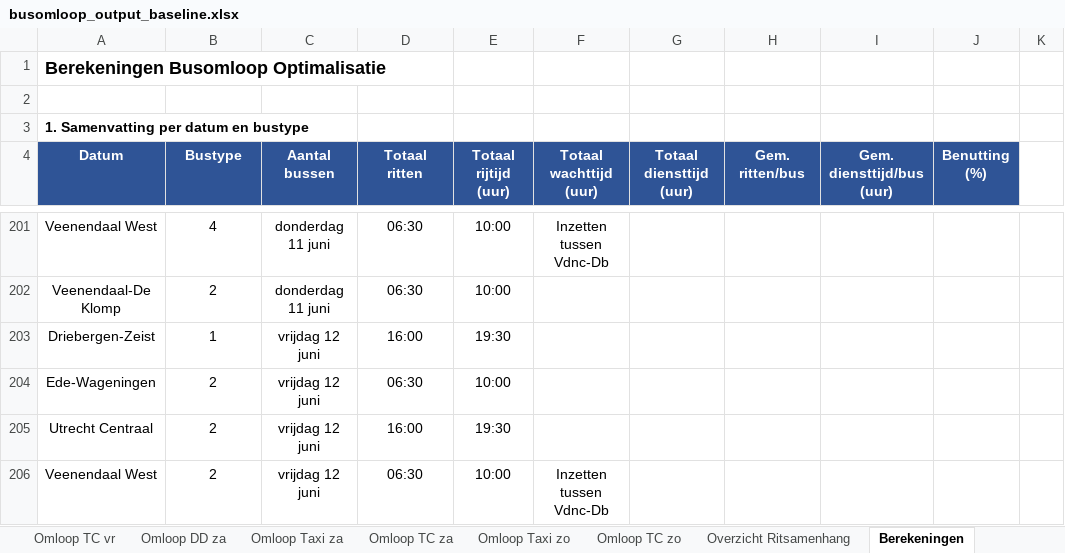
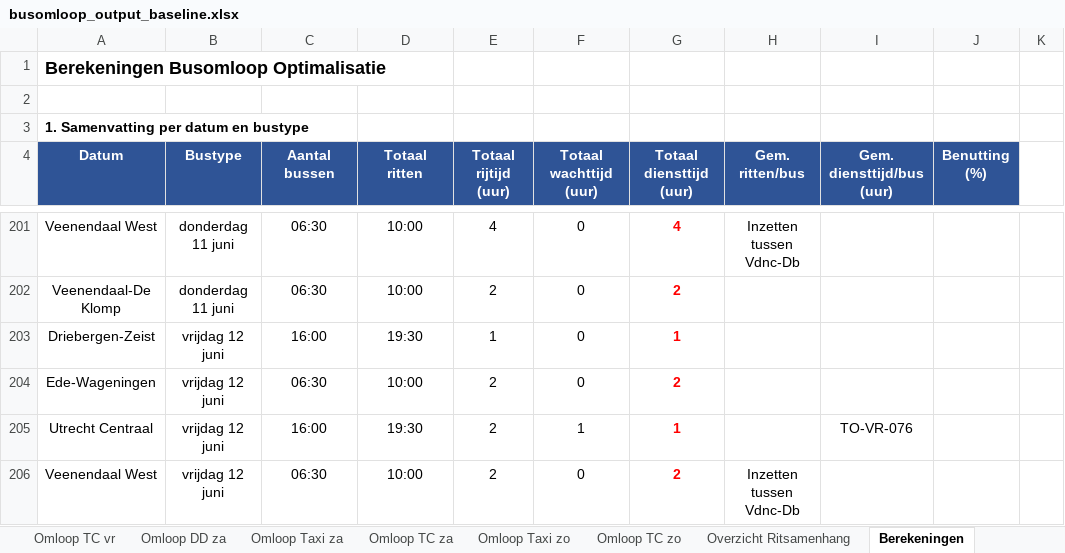
Before and after one commit to VictorRotrip/Gebo_busomlopen, an Excel workbook: busomloop_output_baseline.xlsx, sheet Berekeningen, drawn as a sheet; only a part is shown, gaps mark what is left out; values as stored, in another font and other column widths than the file's, no borders; the diff covers the shown part only; the diff names each change by its address in the sheet, - before the commit and + after, or states it on an @@ line.

```diff
--- a/busomloop_output_baseline.xlsx (sheet Berekeningen)
+++ b/busomloop_output_baseline.xlsx (sheet Berekeningen)
-B201 (Bustype): 4
+B201 (Bustype): donderdag 11 juni
-C201:C202 (Aantal bussen): donderdag 11 juni
+C201:C202 (Aantal bussen): 06:30
-D201:D202 (Totaal ritten): 06:30
+D201:D202 (Totaal ritten): 10:00
-E201 (Totaal rijtijd (uur)): 10:00
+E201 (Totaal rijtijd (uur)): 4
-F201 (Totaal wachttijd (uur)): Inzetten tussen Vdnc-Db
+F201 (Totaal wachttijd (uur)): 0
-G201 (Totaal diensttijd (uur)): (empty)
+G201 (Totaal diensttijd (uur)): 4
-H201 (Gem. ritten/bus): (empty)
+H201 (Gem. ritten/bus): Inzetten tussen Vdnc-Db
-B202 (Bustype): 2
+B202 (Bustype): donderdag 11 juni
-E202 (Totaal rijtijd (uur)): 10:00
+E202 (Totaal rijtijd (uur)): 2
-F202:F204 (Totaal wachttijd (uur)): (empty)
+F202:F204 (Totaal wachttijd (uur)): 0
-G202 (Totaal diensttijd (uur)): (empty)
+G202 (Totaal diensttijd (uur)): 2
-B203 (Bustype): 1
+B203 (Bustype): vrijdag 12 juni
-C203 (Aantal bussen): vrijdag 12 juni
+C203 (Aantal bussen): 16:00
-D203 (Totaal ritten): 16:00
+D203 (Totaal ritten): 19:30
-E203 (Totaal rijtijd (uur)): 19:30
+E203 (Totaal rijtijd (uur)): 1
-G203 (Totaal diensttijd (uur)): (empty)
+G203 (Totaal diensttijd (uur)): 1
-B204:B206 (Bustype): 2
+B204:B206 (Bustype): vrijdag 12 juni
-C204 (Aantal bussen): vrijdag 12 juni
+C204 (Aantal bussen): 06:30
-D204 (Totaal ritten): 06:30
+D204 (Totaal ritten): 10:00
-E204 (Totaal rijtijd (uur)): 10:00
+E204 (Totaal rijtijd (uur)): 2
-G204 (Totaal diensttijd (uur)): (empty)
+G204 (Totaal diensttijd (uur)): 2
-C205 (Aantal bussen): vrijdag 12 juni
+C205 (Aantal bussen): 16:00
-D205 (Totaal ritten): 16:00
+D205 (Totaal ritten): 19:30
-E205 (Totaal rijtijd (uur)): 19:30
+E205 (Totaal rijtijd (uur)): 2
-F205 (Totaal wachttijd (uur)): (empty)
+F205 (Totaal wachttijd (uur)): 1
-G205 (Totaal diensttijd (uur)): (empty)
+G205 (Totaal diensttijd (uur)): 1
-I205 (Gem. diensttijd/bus (uur)): (empty)
+I205 (Gem. diensttijd/bus (uur)): TO-VR-076
-C206 (Aantal bussen): vrijdag 12 juni
+C206 (Aantal bussen): 06:30
-D206 (Totaal ritten): 06:30
+D206 (Totaal ritten): 10:00
-E206 (Totaal rijtijd (uur)): 10:00
+E206 (Totaal rijtijd (uur)): 2
-F206 (Totaal wachttijd (uur)): Inzetten tussen Vdnc-Db
+F206 (Totaal wachttijd (uur)): 0
-G206 (Totaal diensttijd (uur)): (empty)
+G206 (Totaal diensttijd (uur)): 2
-H206 (Gem. ritten/bus): (empty)
+H206 (Gem. ritten/bus): Inzetten tussen Vdnc-Db
```
Also changed, not shown: 4 added rows, 92 edited cells and cell formats elsewhere in this sheet, busomloop_output_gecombineerd.xlsx, 1 other file.
